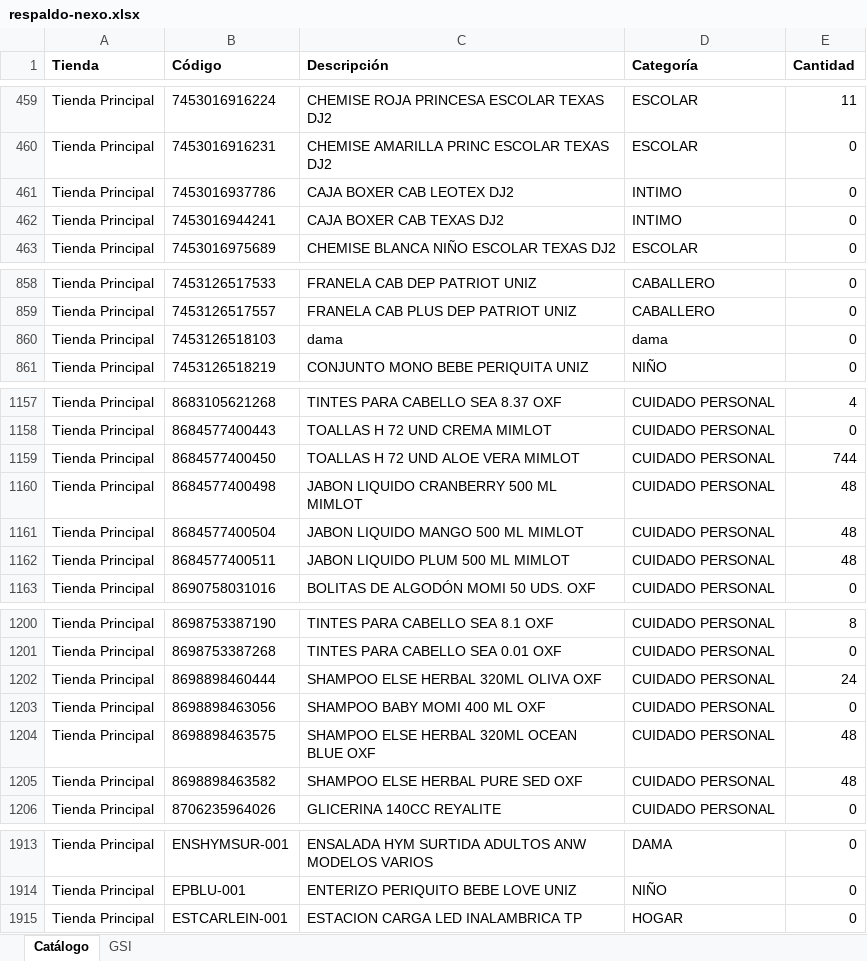
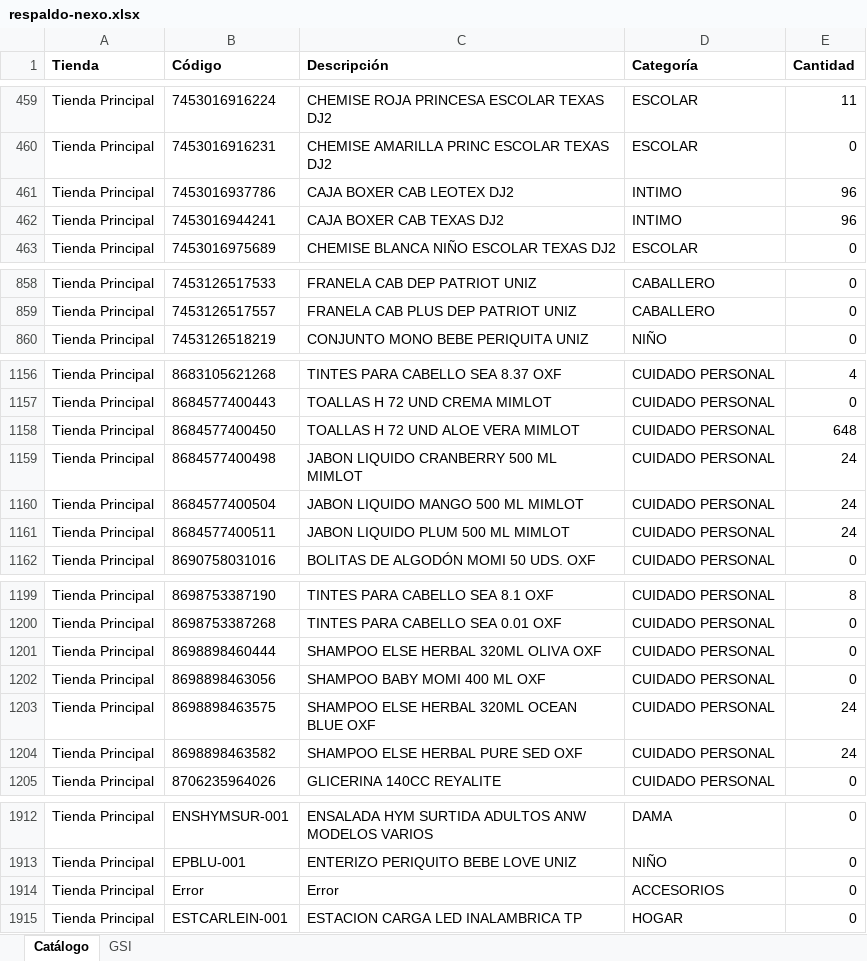
Before and after one commit to Anyer32/nexo-respaldo, an Excel workbook: respaldo-nexo.xlsx, sheet Catálogo, drawn as a sheet; only a part is shown, gaps mark what is left out; values as stored, in another font and other column widths than the file's, no borders; removed rows and columns are numbered as before the commit, all else as after; the diff covers the shown part only; the diff names each change by its address in the sheet, - before the commit and + after, or states it on an @@ line.

```diff
--- a/respaldo-nexo.xlsx (sheet Catálogo)
+++ b/respaldo-nexo.xlsx (sheet Catálogo)
-E461:E462 (Cantidad): 0
+E461:E462 (Cantidad): 96
-row 860: Tienda Principal | 7453126518103 | dama | dama | 0
-E1158 (Cantidad): 744
+E1158 (Cantidad): 648
-E1159:E1161 (Cantidad): 48
+E1159:E1161 (Cantidad): 24
-E1201 (Cantidad): 24
+E1201 (Cantidad): 0
-E1203:E1204 (Cantidad): 48
+E1203:E1204 (Cantidad): 24
+row 1914: Tienda Principal | Error | Error | ACCESORIOS | 0
```
Also changed, not shown: 15 edited cells elsewhere in this sheet, sheet GSI.
